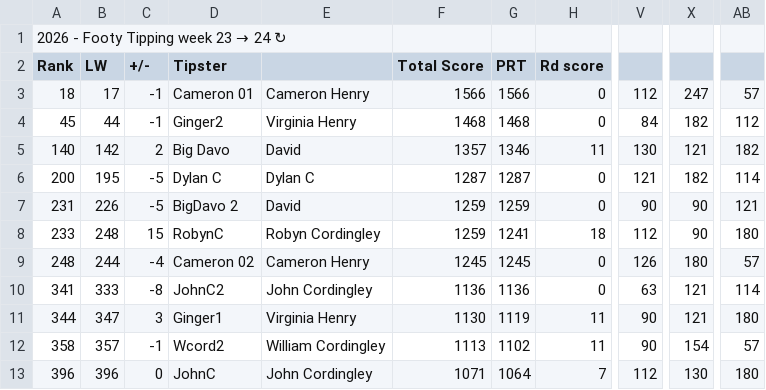
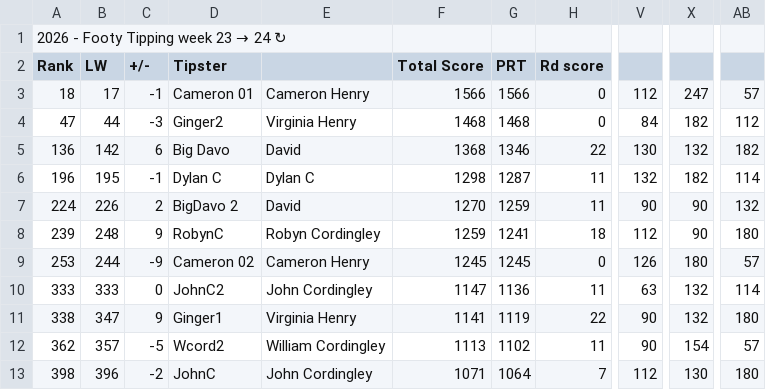
Before and after one commit to Big-Davo/2026-footy-picks, a CSV file: friends-data.csv, drawn as a sheet; only a part is shown, gaps mark what is left out; the diff names each change by its address in the sheet, - before the commit and + after, or states it on an @@ line.

Commit message:
Auto-score update (PPW, NRL R24)

```diff
--- a/friends-data.csv
+++ b/friends-data.csv
-A4 (Rank): 45
+A4 (Rank): 47
-C4 (+/-): -1
+C4 (+/-): -3
-A5 (Rank): 140
+A5 (Rank): 136
-C5 (+/-): 2
+C5 (+/-): 6
-F5 (Total Score): 1357
+F5 (Total Score): 1368
-H5 (Rd score): 11
+H5 (Rd score): 22
-X5: 121
+X5: 132
-A6 (Rank): 200
+A6 (Rank): 196
-C6 (+/-): -5
+C6 (+/-): -1
-F6 (Total Score): 1287
+F6 (Total Score): 1298
-H6:H7 (Rd score): 0
+H6:H7 (Rd score): 11
-V6: 121
+V6: 132
-A7 (Rank): 231
+A7 (Rank): 224
-C7 (+/-): -5
+C7 (+/-): 2
-F7 (Total Score): 1259
+F7 (Total Score): 1270
-AB7: 121
+AB7: 132
-A8 (Rank): 233
+A8 (Rank): 239
-C8 (+/-): 15
+C8 (+/-): 9
-A9 (Rank): 248
+A9 (Rank): 253
-C9 (+/-): -4
+C9 (+/-): -9
-A10 (Rank): 341
+A10 (Rank): 333
-C10 (+/-): -8
+C10 (+/-): 0
-F10 (Total Score): 1136
+F10 (Total Score): 1147
-H10 (Rd score): 0
+H10 (Rd score): 11
-X10:X11: 121
+X10:X11: 132
-A11 (Rank): 344
+A11 (Rank): 338
-C11 (+/-): 3
+C11 (+/-): 9
-F11 (Total Score): 1130
+F11 (Total Score): 1141
-H11 (Rd score): 11
+H11 (Rd score): 22
-A12 (Rank): 358
+A12 (Rank): 362
-C12 (+/-): -1
+C12 (+/-): -5
-A13 (Rank): 396
+A13 (Rank): 398
-C13 (+/-): 0
+C13 (+/-): -2
```
